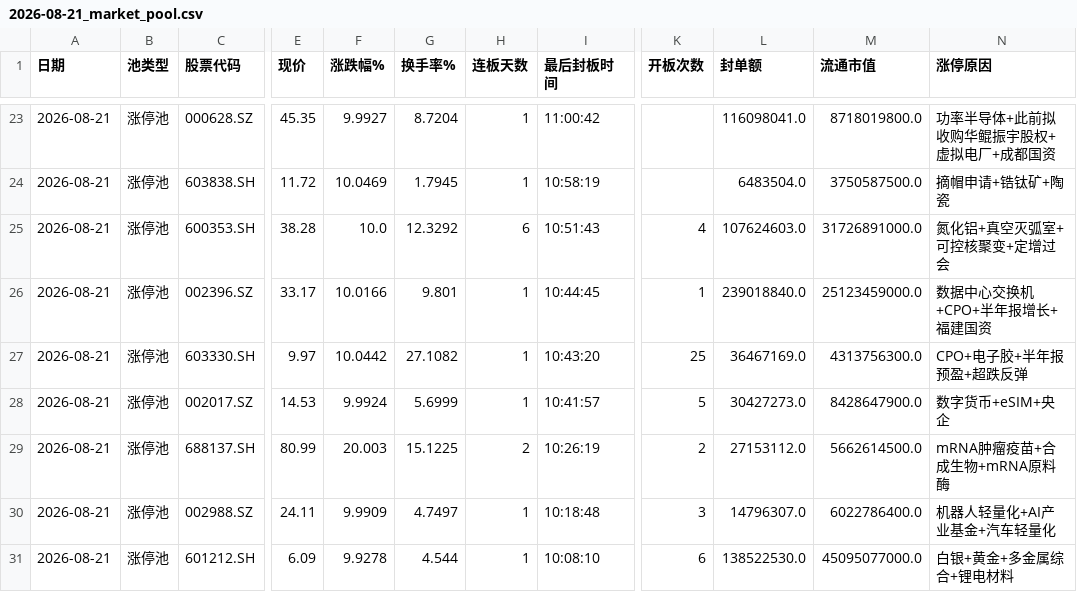
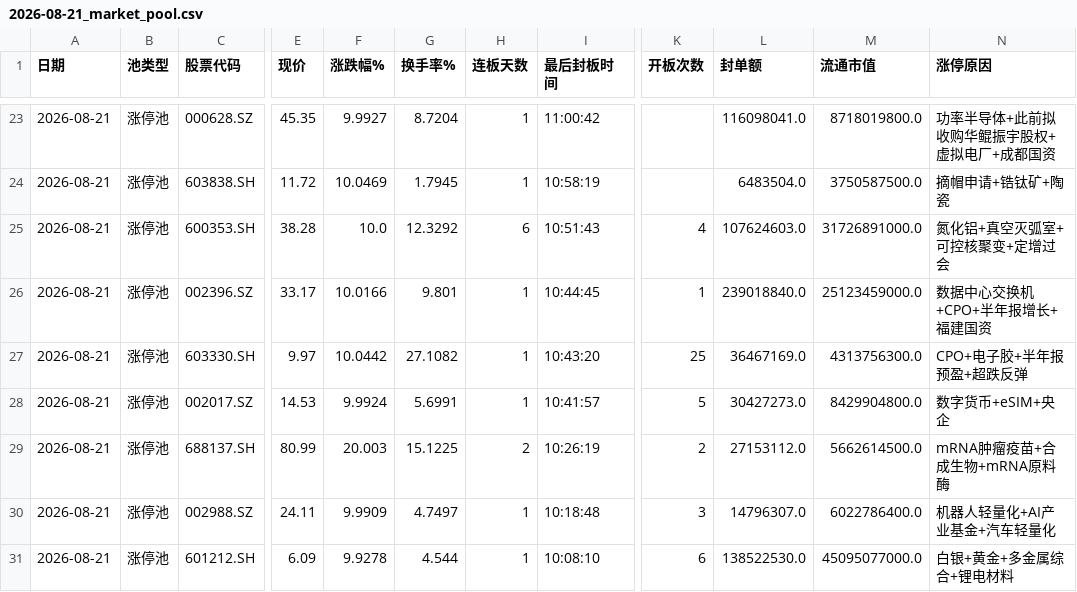
Before and after one commit to z562261070/Cailianpress-Feishu-Bot, a CSV file: output/date/2026-08-21_market_pool.csv, drawn as a sheet; only a part is shown, gaps mark what is left out; the diff names each change by its address in the sheet, - before the commit and + after, or states it on an @@ line.

```diff
--- a/output/date/2026-08-21_market_pool.csv
+++ b/output/date/2026-08-21_market_pool.csv
-G28 (换手率%): 5.6999
+G28 (换手率%): 5.6991
-M28 (流通市值): 8428647900.0
+M28 (流通市值): 8429904800.0
```
Also changed, not shown: output/date/5day/recent_5days_market_pool.csv, 2 other files.
